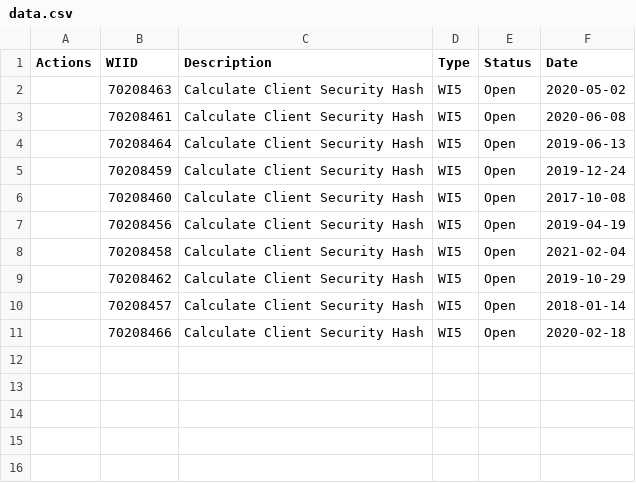
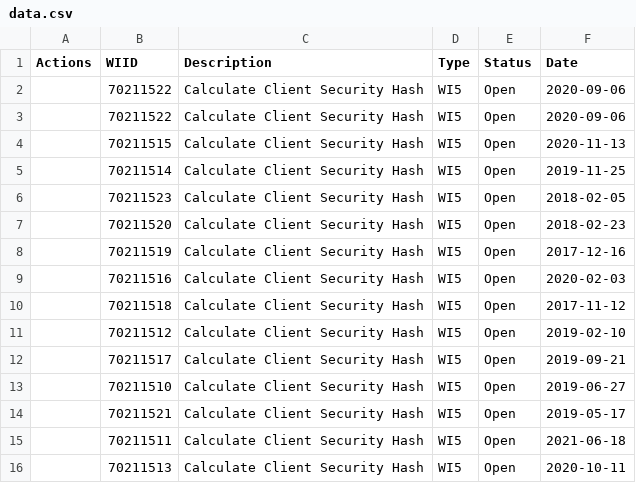
Before and after one commit to kingemma0430/Calculate-Client-Security-Hash, a CSV file: data.csv, drawn as a sheet.

```diff
--- a/data.csv
+++ b/data.csv
@@ -1,11 +1,16 @@
 Actions,WIID,Description,Type,Status,Date
-,70208463,Calculate Client Security Hash,WI5,Open,2020-05-02
-,70208461,Calculate Client Security Hash,WI5,Open,2020-06-08
-,70208464,Calculate Client Security Hash,WI5,Open,2019-06-13
-,70208459,Calculate Client Security Hash,WI5,Open,2019-12-24
-,70208460,Calculate Client Security Hash,WI5,Open,2017-10-08
-,70208456,Calculate Client Security Hash,WI5,Open,2019-04-19
-,70208458,Calculate Client Security Hash,WI5,Open,2021-02-04
-,70208462,Calculate Client Security Hash,WI5,Open,2019-10-29
-,70208457,Calculate Client Security Hash,WI5,Open,2018-01-14
-,70208466,Calculate Client Security Hash,WI5,Open,2020-02-18
+,70211522,Calculate Client Security Hash,WI5,Open,2020-09-06
+,70211522,Calculate Client Security Hash,WI5,Open,2020-09-06
+,70211515,Calculate Client Security Hash,WI5,Open,2020-11-13
+,70211514,Calculate Client Security Hash,WI5,Open,2019-11-25
+,70211523,Calculate Client Security Hash,WI5,Open,2018-02-05
+,70211520,Calculate Client Security Hash,WI5,Open,2018-02-23
+,70211519,Calculate Client Security Hash,WI5,Open,2017-12-16
+,70211516,Calculate Client Security Hash,WI5,Open,2020-02-03
+,70211518,Calculate Client Security Hash,WI5,Open,2017-11-12
+,70211512,Calculate Client Security Hash,WI5,Open,2019-02-10
+,70211517,Calculate Client Security Hash,WI5,Open,2019-09-21
+,70211510,Calculate Client Security Hash,WI5,Open,2019-06-27
+,70211521,Calculate Client Security Hash,WI5,Open,2019-05-17
+,70211511,Calculate Client Security Hash,WI5,Open,2021-06-18
+,70211513,Calculate Client Security Hash,WI5,Open,2020-10-11
```
Also changed, not shown: 1 other file.
